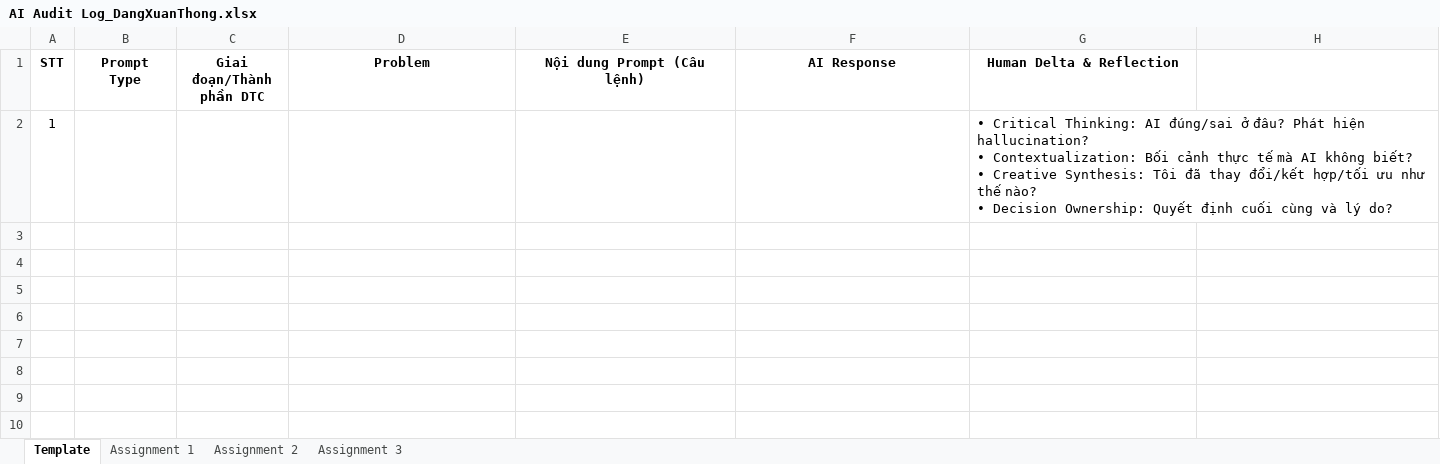
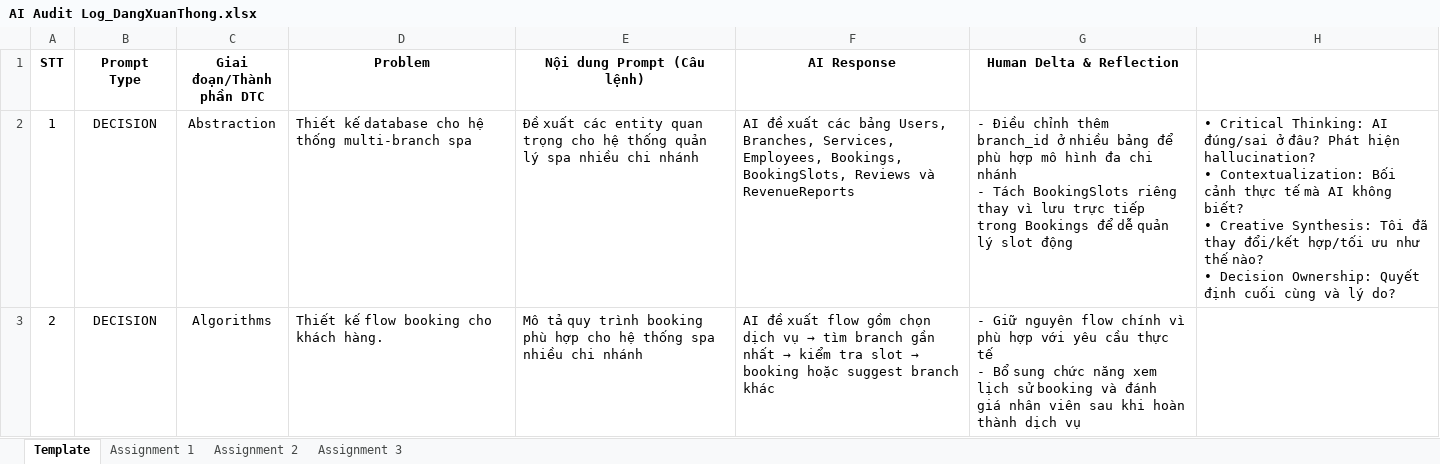
Before and after one commit to FudnSwp391/ai-audit-log-DangXuanThong, an Excel workbook: AI Audit Log_DangXuanThong.xlsx, sheet Template, drawn as a sheet; values as stored, in another font and other column widths than the file's, no borders; removed rows and columns are numbered as before the commit, all else as after; ↵ is a line break in a cell; the diff names each change by its address in the sheet, - before the commit and + after, or states it on an @@ line.

Commit message:
Updated ai audit log with 2 rows

```diff
--- a/AI Audit Log_DangXuanThong.xlsx (sheet Template)
+++ b/AI Audit Log_DangXuanThong.xlsx (sheet Template)
-row 2: 1 |  |  |  |  |  | • Critical Thinking: AI đúng/sai ở đâu? Phát hiện hallucination? ↵ • Contextualization: Bối cảnh thực tế mà AI không biết? ↵ • Creative Synthesis: Tôi đã thay đổi/kết hợp/tối ưu như thế nào? ↵ • Decision Ownership: Quyết định cuối cùng và lý do?
+row 2: 1 | DECISION | Abstraction | Thiết kế database cho hệ thống multi-branch spa | Đề xuất các entity quan trọng cho hệ thống quản lý spa nhiều chi nhánh | AI đề xuất các bảng Users, Branches, Services, Employees, Bookings, BookingSlots, Reviews và RevenueReports | - Điều chỉnh thêm branch_id ở nhiều bảng để phù hợp mô hình đa chi nhánh ↵ - Tách BookingSlots riêng thay vì lưu trực tiếp trong Bookings để dễ quản lý slot động | • Critical Thinking: AI đúng/sai ở đâu? Phát hiện hallucination? ↵ • Contextualization: Bối cảnh thực tế mà AI không biết? ↵ • Creative Synthesis: Tôi đã thay đổi/kết hợp/tối ưu như thế nào? ↵ • Decision Ownership: Quyết định cuối cùng và lý do?
+row 3: 2 | DECISION | Algorithms | Thiết kế flow booking cho khách hàng. | Mô tả quy trình booking phù hợp cho hệ thống spa nhiều chi nhánh | AI đề xuất flow gồm chọn dịch vụ → tìm branch gần nhất → kiểm tra slot → booking hoặc suggest branch khác | - Giữ nguyên flow chính vì phù hợp với yêu cầu thực tế ↵ - Bổ sung chức năng xem lịch sử booking và đánh giá nhân viên sau khi hoàn thành dịch vụ
```
